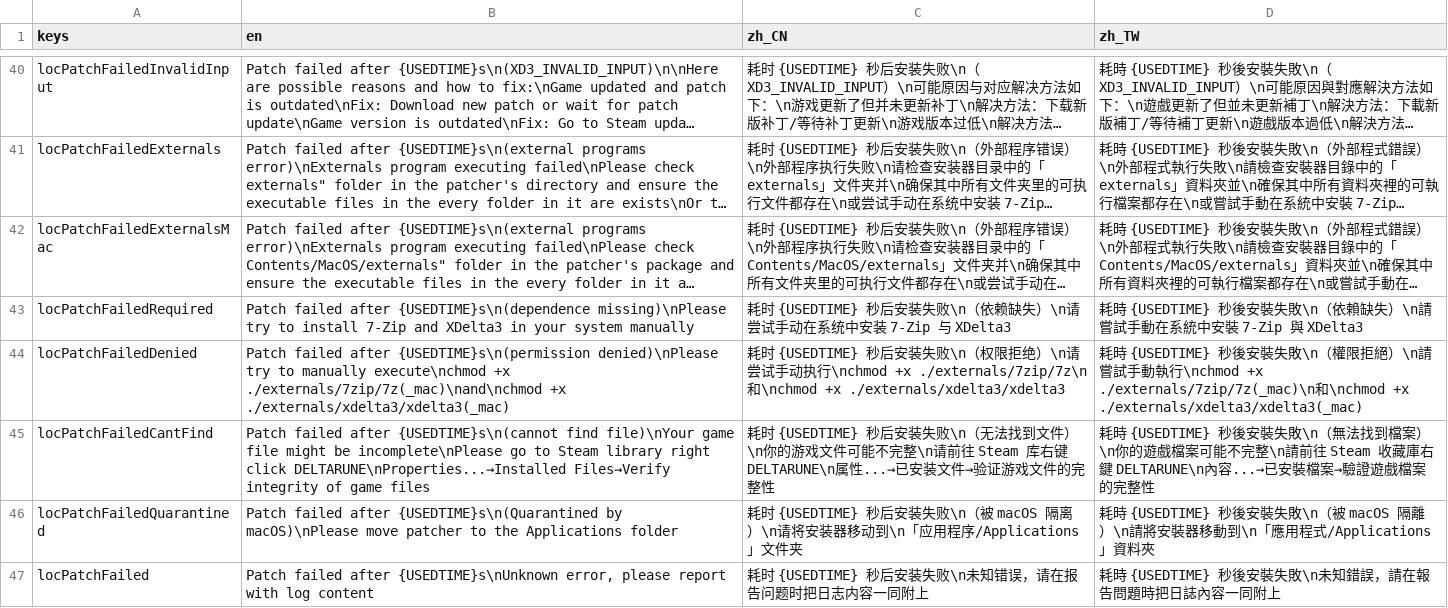
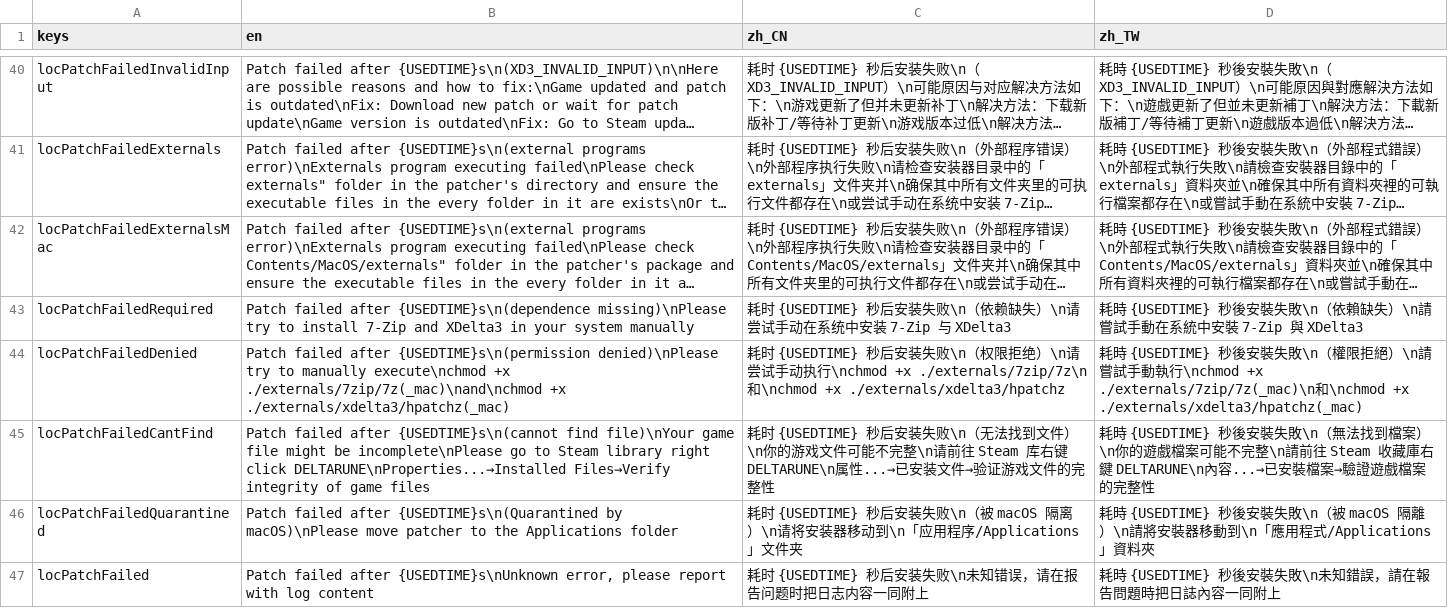
Before and after one commit to gm3dr/DeltaruneChinesePatcher, a CSV file: Locale/loc.csv, drawn as a sheet; only a part is shown, gaps mark what is left out; long unchanged cells end in …; the diff names each change by its address in the sheet, - before the commit and + after, or states it on an @@ line.

```diff
--- a/Locale/loc.csv
+++ b/Locale/loc.csv
-B44 (en): …./externals/7zip/7z(_mac)\nand\nchmod +x ./externals/xdelta3/xdelta3(_mac)
+B44 (en): …./externals/7zip/7z(_mac)\nand\nchmod +x ./externals/xdelta3/hpatchz(_mac)
-C44 (zh_CN): …\nchmod +x ./externals/xdelta3/xdelta3
+C44 (zh_CN): …\nchmod +x ./externals/xdelta3/hpatchz
-D44 (zh_TW): …\nchmod +x ./externals/xdelta3/xdelta3(_mac)
+D44 (zh_TW): …\nchmod +x ./externals/xdelta3/hpatchz(_mac)
```
Also changed, not shown: 3 other files.
